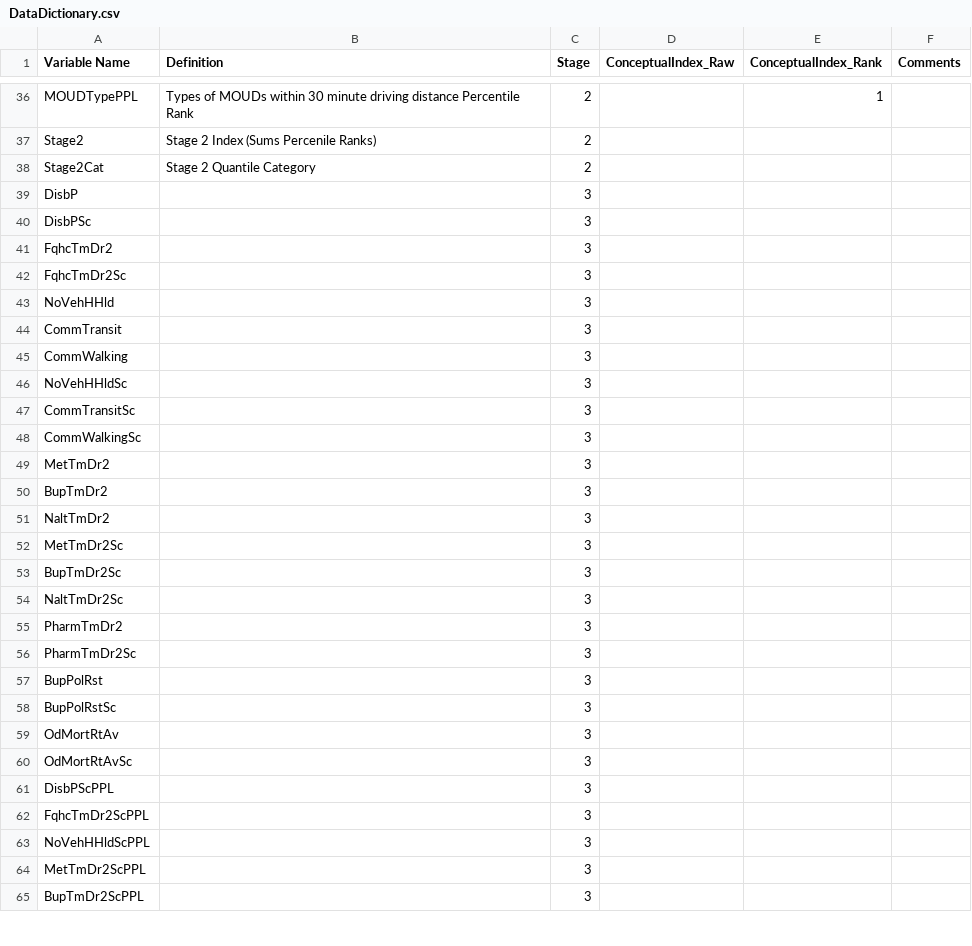
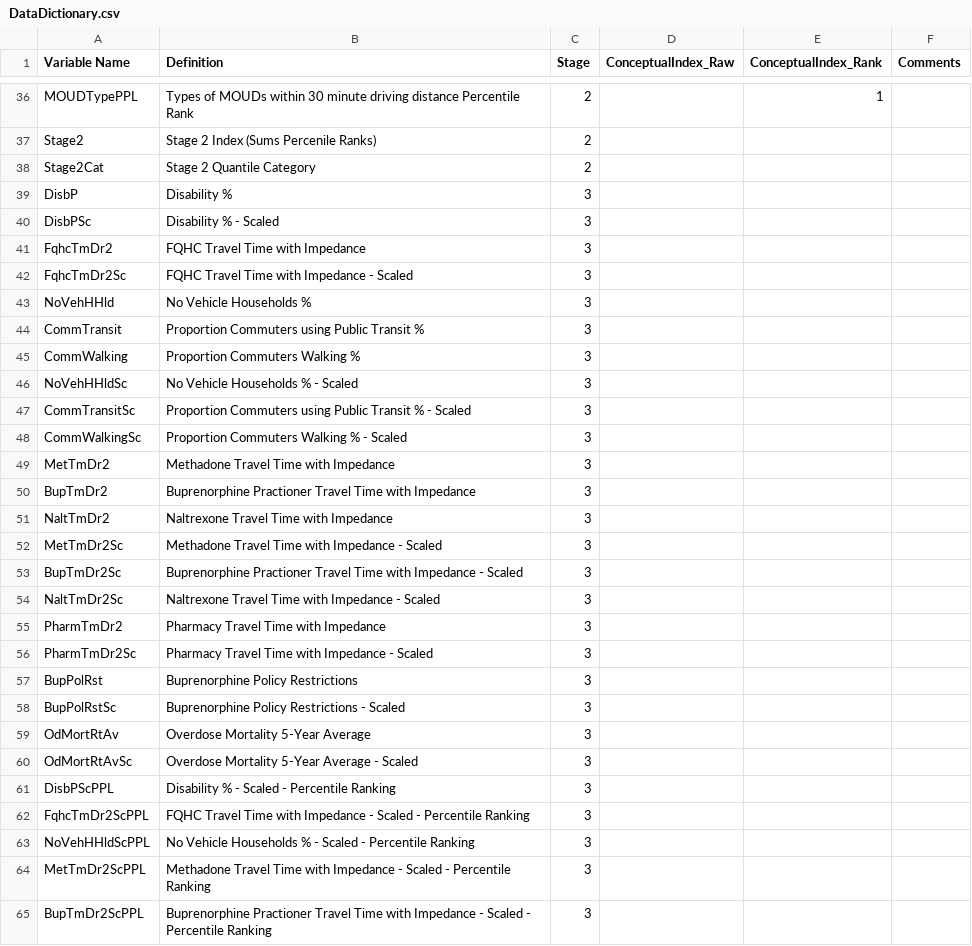
Before and after one commit to healthyregions/loud-study, a CSV file: data_final/DataDictionary.csv, drawn as a sheet; only a part is shown, gaps mark what is left out; the diff covers the shown part only.

```diff
--- a/data_final/DataDictionary.csv
+++ b/data_final/DataDictionary.csv
@@ -38,28 +38,28 @@ Stage2,Stage 2 Index (Sums Percenile Ranks),2,,,
 Stage2Cat,Stage 2 Quantile Category ,2,,,
-DisbP,,3,,,
-DisbPSc,,3,,,
-FqhcTmDr2,,3,,,
-FqhcTmDr2Sc,,3,,,
-NoVehHHld,,3,,,
-CommTransit,,3,,,
-CommWalking,,3,,,
-NoVehHHldSc,,3,,,
-CommTransitSc,,3,,,
-CommWalkingSc,,3,,,
-MetTmDr2,,3,,,
-BupTmDr2,,3,,,
-NaltTmDr2,,3,,,
-MetTmDr2Sc,,3,,,
-BupTmDr2Sc,,3,,,
-NaltTmDr2Sc,,3,,,
-PharmTmDr2,,3,,,
-PharmTmDr2Sc,,3,,,
-BupPolRst,,3,,,
-BupPolRstSc,,3,,,
-OdMortRtAv,,3,,,
-OdMortRtAvSc,,3,,,
-DisbPScPPL,,3,,,
-FqhcTmDr2ScPPL,,3,,,
-NoVehHHldScPPL,,3,,,
-MetTmDr2ScPPL,,3,,,
-BupTmDr2ScPPL,,3,,,
+DisbP,Disability %,3,,,
+DisbPSc,Disability % - Scaled,3,,,
+FqhcTmDr2,FQHC Travel Time with Impedance,3,,,
+FqhcTmDr2Sc,FQHC Travel Time with Impedance - Scaled,3,,,
+NoVehHHld,No Vehicle Households %,3,,,
+CommTransit,Proportion Commuters using Public Transit %,3,,,
+CommWalking,Proportion Commuters Walking %,3,,,
+NoVehHHldSc,No Vehicle Households % - Scaled,3,,,
+CommTransitSc,Proportion Commuters using Public Transit % - Scaled,3,,,
+CommWalkingSc,Proportion Commuters Walking % - Scaled,3,,,
+MetTmDr2,Methadone Travel Time with Impedance,3,,,
+BupTmDr2,Buprenorphine Practioner Travel Time with Impedance,3,,,
+NaltTmDr2,Naltrexone Travel Time with Impedance,3,,,
+MetTmDr2Sc,Methadone Travel Time with Impedance - Scaled,3,,,
+BupTmDr2Sc,Buprenorphine Practioner Travel Time with Impedance - Scaled,3,,,
+NaltTmDr2Sc,Naltrexone Travel Time with Impedance - Scaled,3,,,
+PharmTmDr2,Pharmacy Travel Time with Impedance,3,,,
+PharmTmDr2Sc,Pharmacy Travel Time with Impedance - Scaled,3,,,
+BupPolRst,Buprenorphine Policy Restrictions,3,,,
+BupPolRstSc,Buprenorphine Policy Restrictions - Scaled,3,,,
+OdMortRtAv,Overdose Mortality 5-Year Average,3,,,
+OdMortRtAvSc,Overdose Mortality 5-Year Average - Scaled,3,,,
+DisbPScPPL,Disability % - Scaled - Percentile Ranking,3,,,
+FqhcTmDr2ScPPL,FQHC Travel Time with Impedance - Scaled - Percentile Ranking,3,,,
+NoVehHHldScPPL,No Vehicle Households % - Scaled - Percentile Ranking,3,,,
+MetTmDr2ScPPL,Methadone Travel Time with Impedance - Scaled - Percentile Ranking,3,,,
+BupTmDr2ScPPL,Buprenorphine Practioner Travel Time with Impedance - Scaled - Percentile Ranking,3,,,
```
Also changed, not shown: 7 edited cells elsewhere in this file, 1 other file.
